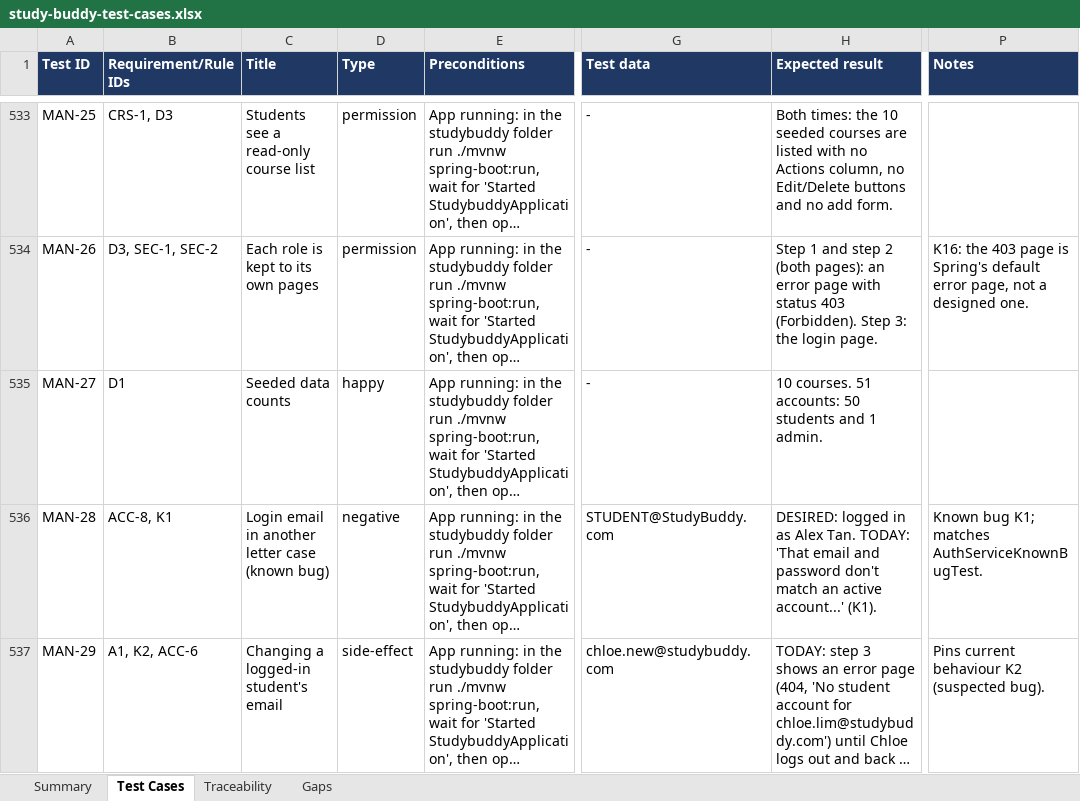
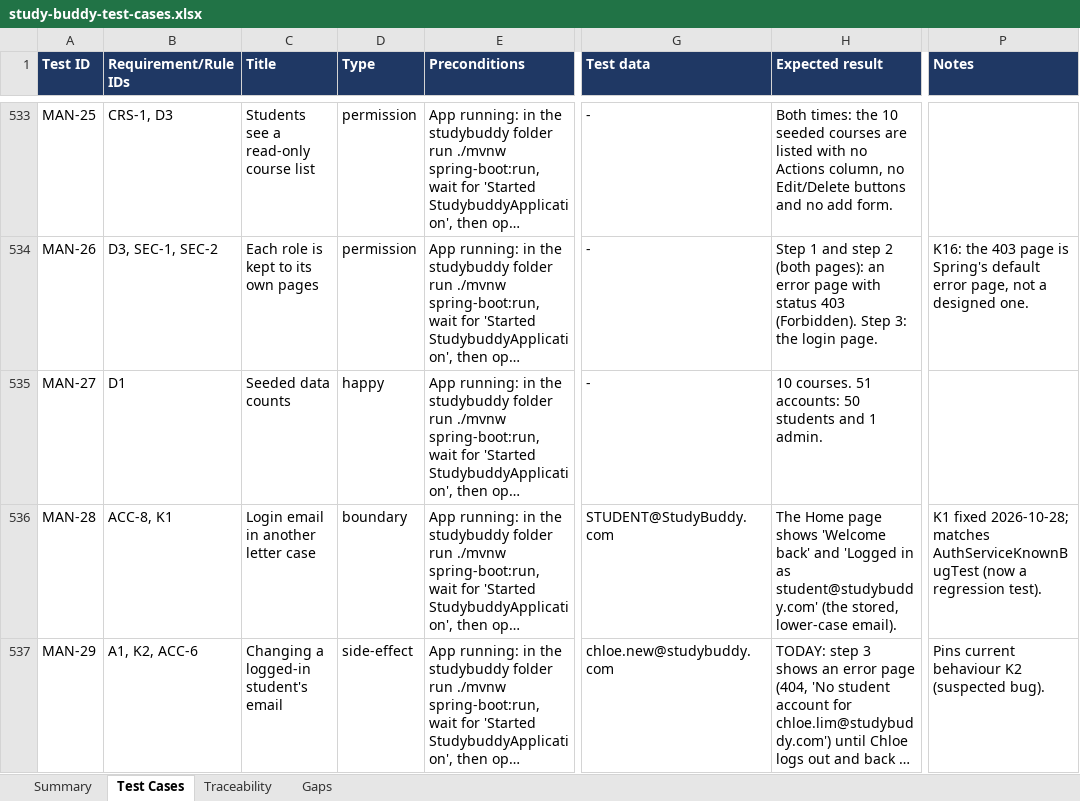
Before and after one commit to bryanlimwh/IS442-OOP-G2T5, an Excel workbook: docs/test-cases/study-buddy-test-cases.xlsx, sheet Test Cases, drawn as a sheet; only a part is shown, gaps mark what is left out; long unchanged cells end in …; values as stored, in another font and other column widths than the file's, no borders; the diff covers the shown part only; the diff names each change by its address in the sheet, - before the commit and + after, or states it on an @@ line.

Commit message:
Fix login case sensitivity, requests to deactivated students, hidden short messages and over-long input

```diff
--- a/docs/test-cases/study-buddy-test-cases.xlsx (sheet Test Cases)
+++ b/docs/test-cases/study-buddy-test-cases.xlsx (sheet Test Cases)
-C536 (Title): Login email in another letter case (known bug)
+C536 (Title): Login email in another letter case
-D536 (Type): negative
+D536 (Type): boundary
-H536 (Expected result): DESIRED: logged in as Alex Tan. TODAY: 'That email and password don't match an active account...' (K1).
+H536 (Expected result): The Home page shows 'Welcome back' and 'Logged in as student@studybuddy.com' (the stored, lower-case email).
-P536 (Notes): Known bug K1; matches AuthServiceKnownBugTest.
+P536 (Notes): K1 fixed 2026-10-28; matches AuthServiceKnownBugTest (now a regression test).
```
Also changed, not shown: 54 edited cells and cell formats elsewhere in this sheet, sheet Gaps, sheet Summary, sheet Traceability, 16 other files.
